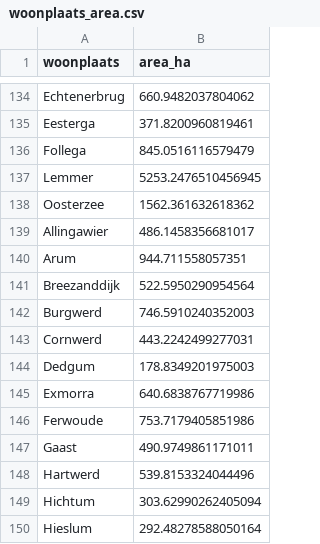
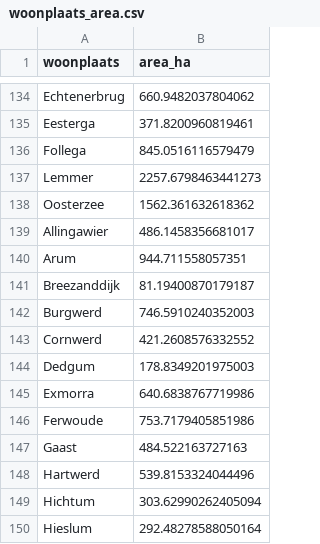
Before and after one commit to DF-OPERATOR-1/Warmtekaart, a CSV file: data/layers/woonplaats_area.csv, drawn as a sheet; only a part is shown, gaps mark what is left out; the diff covers the shown part only.

Commit message:
Wegennet bij bron + woonplaatsen area excl waterdelen

```diff
--- a/data/layers/woonplaats_area.csv
+++ b/data/layers/woonplaats_area.csv
@@ -136,3 +136,3 @@ Eesterga,371.8200960819461
 Follega,845.0516116579479
-Lemmer,5253.2476510456945
+Lemmer,2257.6798463441273
 Oosterzee,1562.361632618362
@@ -140,5 +140,5 @@ Allingawier,486.1458356681017
 Arum,944.711558057351
-Breezanddijk,522.5950290954564
+Breezanddijk,81.19400870179187
 Burgwerd,746.5910240352003
-Cornwerd,443.2242499277031
+Cornwerd,421.2608576332552
 Dedgum,178.8349201975003
@@ -146,3 +146,3 @@ Exmorra,640.6838767719986
 Ferwoude,753.7179405851986
-Gaast,490.9749861171011
+Gaast,484.522163727163
 Hartwerd,539.8153324044496
```
Also changed, not shown: 57 edited cells elsewhere in this file, 6 other files.
